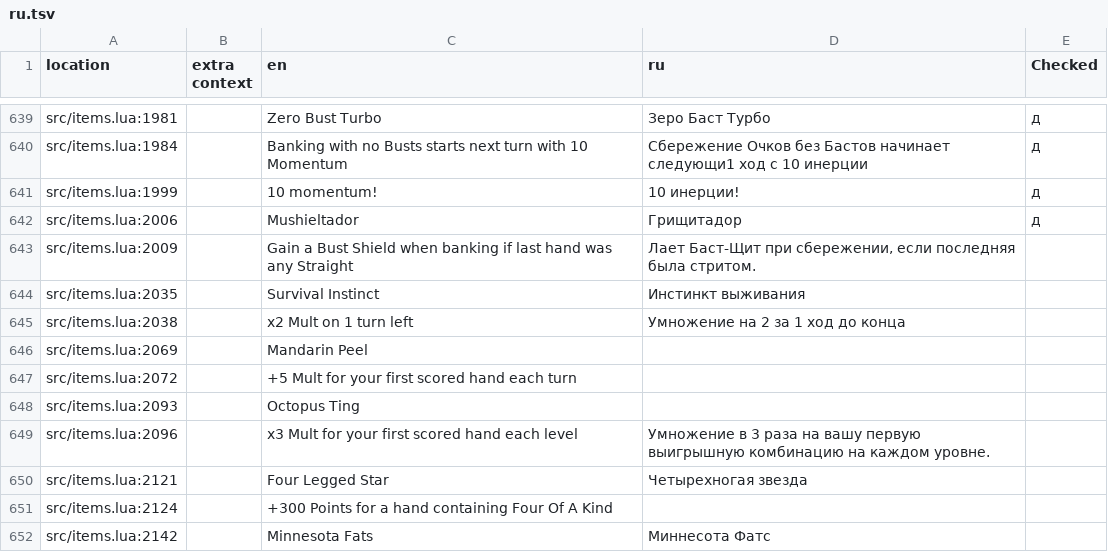
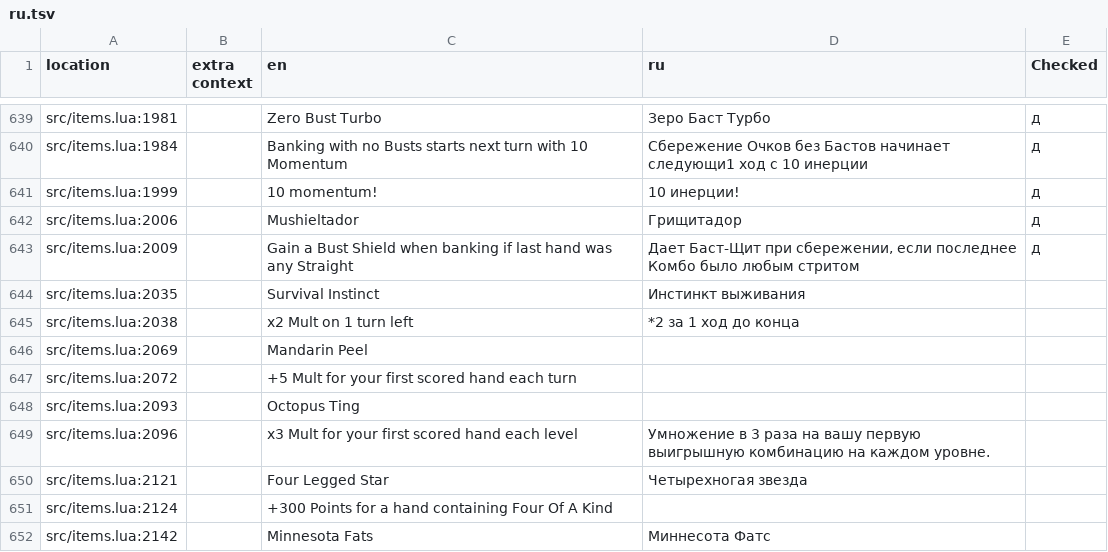
Before and after one commit to 1bardesign/dhne-translation, a TSV file: ru.tsv, drawn as a sheet; only a part is shown, gaps mark what is left out.

Commit message:
617 done 617/1419 = 43%

```diff
--- a/ru.tsv
+++ b/ru.tsv
@@ -642,5 +642,5 @@ src/items.lua:1999		10 momentum!	10 инерции!	д
 src/items.lua:2006		Mushieltador	Грищитадор	д
-src/items.lua:2009		Gain a Bust Shield when banking if last hand was any Straight	Лает Баст-Щит при сбережении, если последняя  была стритом.	
+src/items.lua:2009		Gain a Bust Shield when banking if last hand was any Straight	Дает Баст-Щит при сбережении, если последнее Комбо было любым стритом	д
 src/items.lua:2035		Survival Instinct	Инстинкт выживания	
-src/items.lua:2038		x2 Mult on 1 turn left	Умножение на 2 за 1 ход до конца	
+src/items.lua:2038		x2 Mult on 1 turn left	*2  за 1 ход до конца	
 src/items.lua:2069		Mandarin Peel		
```
